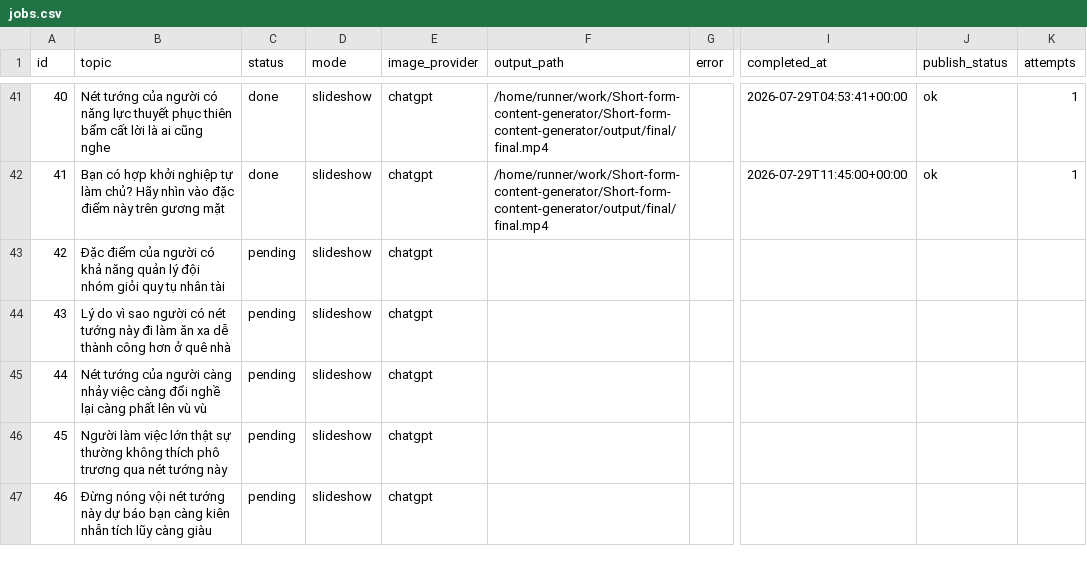
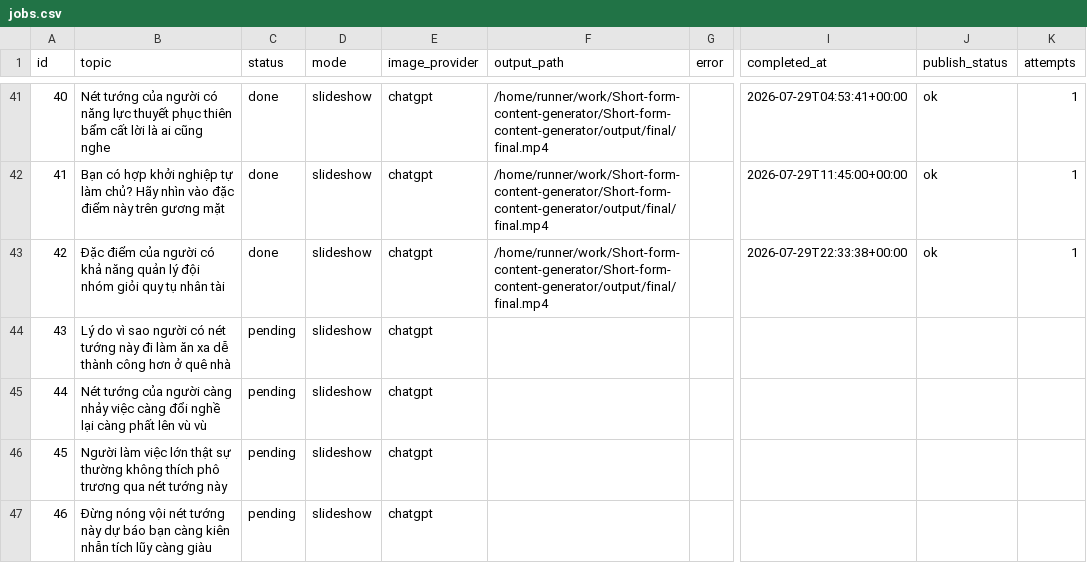
Before and after one commit to NguyenQuangDunghe161764/Short-form-content-generator, a CSV file: jobs.csv, drawn as a sheet; only a part is shown, gaps mark what is left out; the diff names each change by its address in the sheet, - before the commit and + after, or states it on an @@ line.

```diff
--- a/jobs.csv
+++ b/jobs.csv
-C43 (status): pending
+C43 (status): done
-F43 (output_path): (empty)
+F43 (output_path): /home/runner/work/Short-form-content-generator/Short-form-content-generator/output/final/final.mp4
-I43 (completed_at): (empty)
+I43 (completed_at): 2026-07-29T22:33:38+00:00
-J43 (publish_status): (empty)
+J43 (publish_status): ok
-K43 (attempts): (empty)
+K43 (attempts): 1
```
